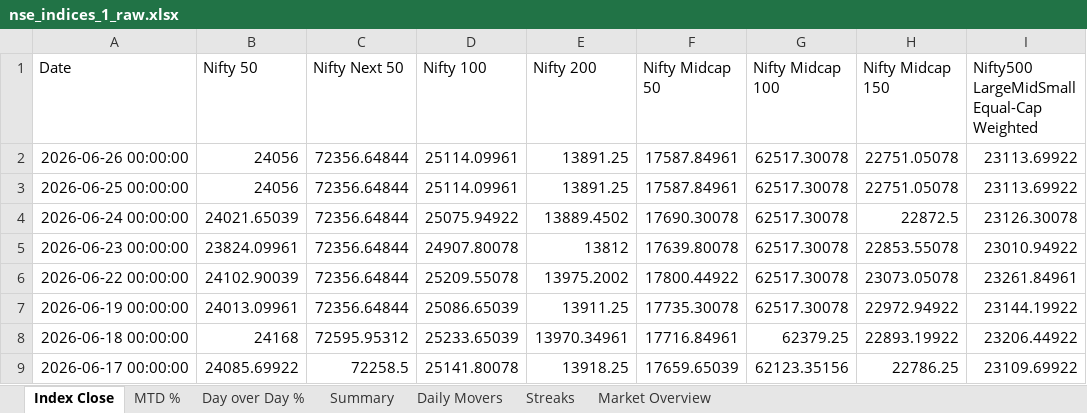
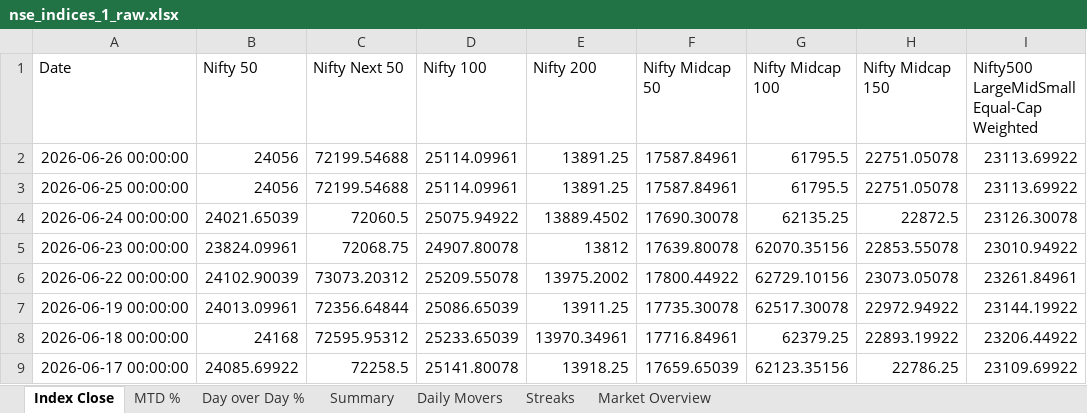
Before and after one commit to rahulshirke7951/nse.indices.a1, an Excel workbook: nse_indices_1_raw.xlsx, sheet Index Close, drawn as a sheet; only a part is shown; values as stored, in another font and other column widths than the file's, no borders; the diff names each change by its address in the sheet, - before the commit and + after, or states it on an @@ line.

```diff
--- a/nse_indices_1_raw.xlsx (sheet Index Close)
+++ b/nse_indices_1_raw.xlsx (sheet Index Close)
-C2:C3 (Nifty Next 50): 72356.64844
+C2:C3 (Nifty Next 50): 72199.54688
-G2:G3 (Nifty Midcap 100): 62517.30078
+G2:G3 (Nifty Midcap 100): 61795.5
-C4 (Nifty Next 50): 72356.64844
+C4 (Nifty Next 50): 72060.5
-G4 (Nifty Midcap 100): 62517.30078
+G4 (Nifty Midcap 100): 62135.25
-C5 (Nifty Next 50): 72356.64844
+C5 (Nifty Next 50): 72068.75
-G5 (Nifty Midcap 100): 62517.30078
+G5 (Nifty Midcap 100): 62070.35156
-C6 (Nifty Next 50): 72356.64844
+C6 (Nifty Next 50): 73073.20312
-G6 (Nifty Midcap 100): 62517.30078
+G6 (Nifty Midcap 100): 62729.10156
```
Also changed, not shown: sheet MTD %, sheet Day over Day %, sheet Daily Movers, sheet Summary, sheet Market Overview, nse_indices_1_dashboard.xlsx, 1 other file.
